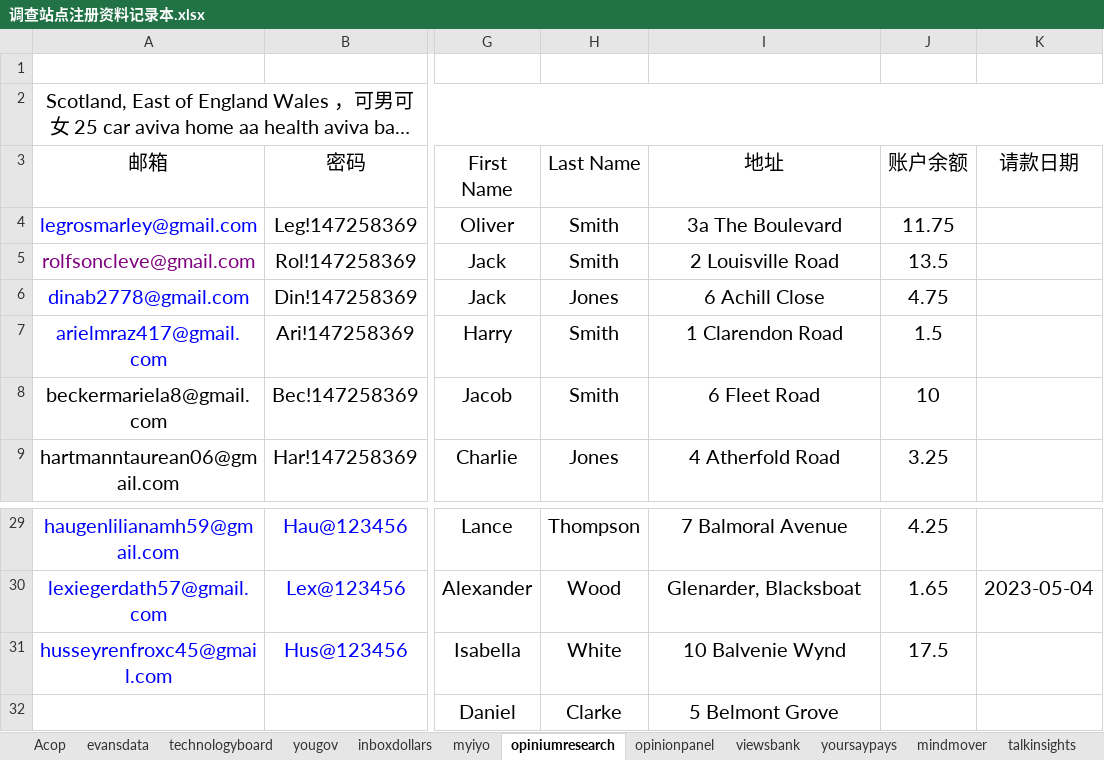
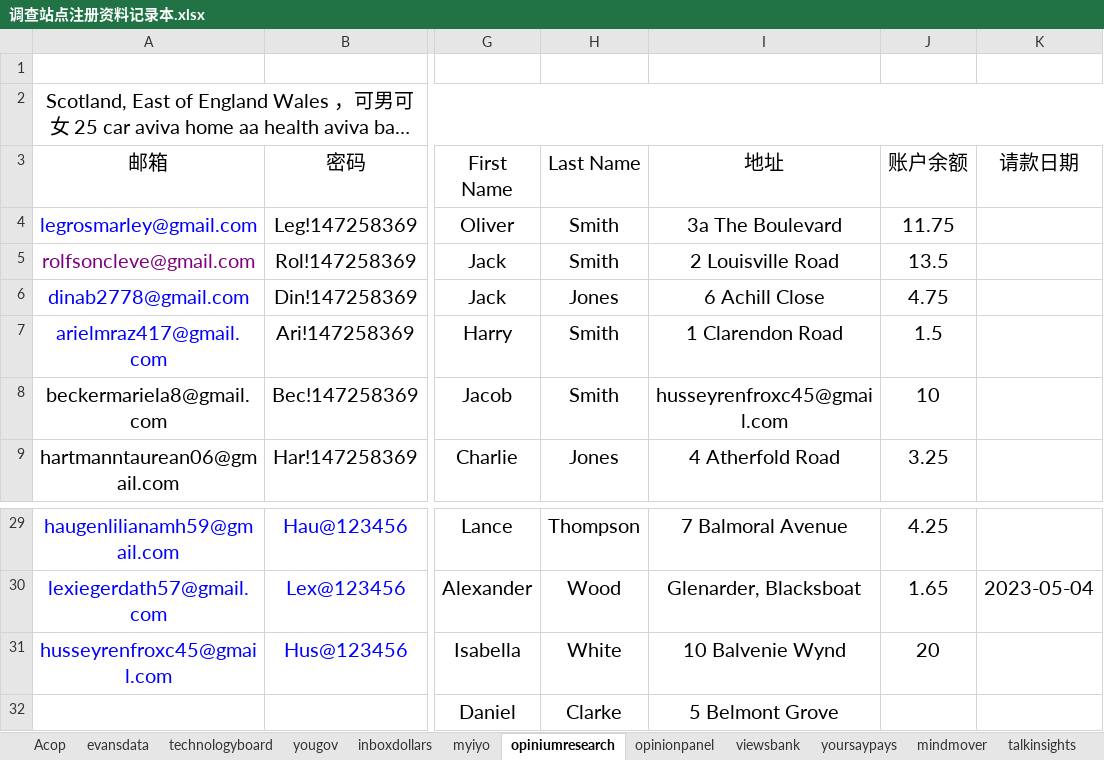
Before and after one commit to caotoudao/J, an Excel workbook: 调查站点注册资料记录本.xlsx, sheet opiniumresearch, drawn as a sheet; only a part is shown, gaps mark what is left out; long unchanged cells end in …; values as stored, in another font and other column widths than the file's, no borders; the diff names each change by its address in the sheet, - before the commit and + after, or states it on an @@ line.

```diff
--- a/调查站点注册资料记录本.xlsx (sheet opiniumresearch)
+++ b/调查站点注册资料记录本.xlsx (sheet opiniumresearch)
-I8 (地址): 6 Fleet Road
+I8 (地址): husseyrenfroxc45@gmail.com
-J31 (账户余额): 17.5
+J31 (账户余额): 20
```
Also changed, not shown: 2 other files.
